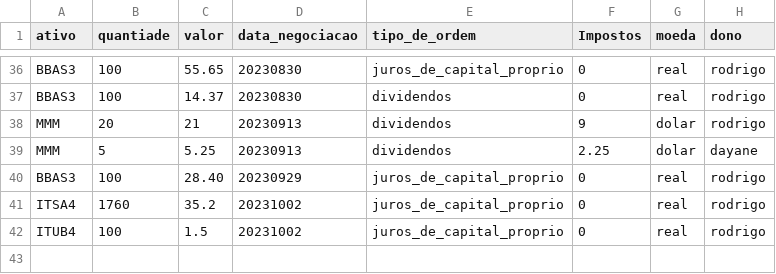
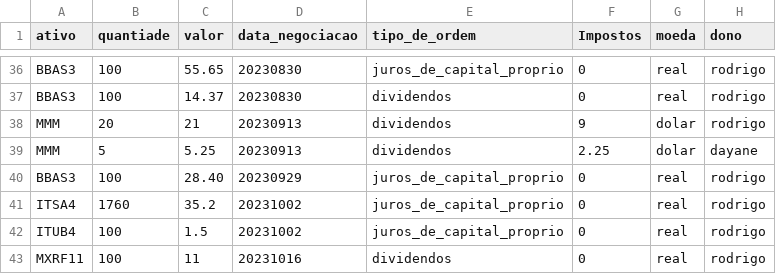
Before and after one commit to Rodrigosis/Dashboard, a CSV file: dashboard/csv/proventos.csv, drawn as a sheet; only a part is shown, gaps mark what is left out; the diff names each change by its address in the sheet, - before the commit and + after, or states it on an @@ line.

```diff
--- a/dashboard/csv/proventos.csv
+++ b/dashboard/csv/proventos.csv
+row 43: MXRF11 | 100 | 11 | 20231016 | dividendos | 0 | real | rodrigo
```
Also changed, not shown: dashboard/csv/CDI.csv, 4 other files.
